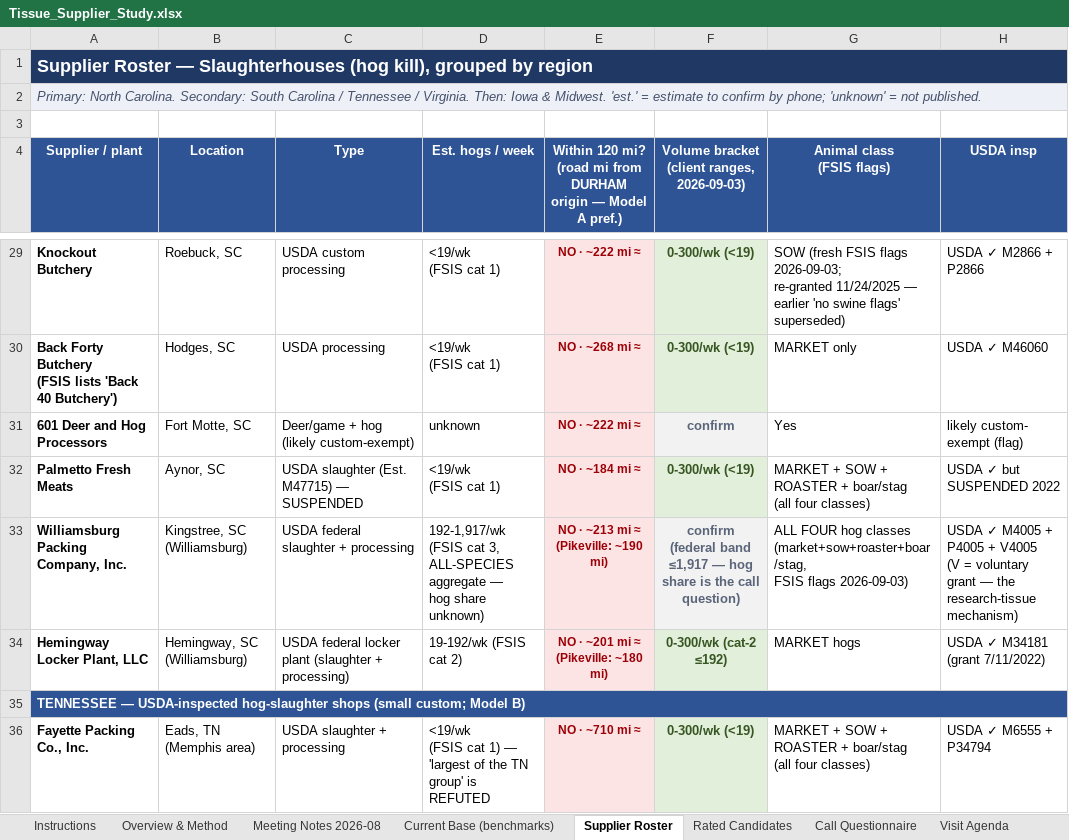
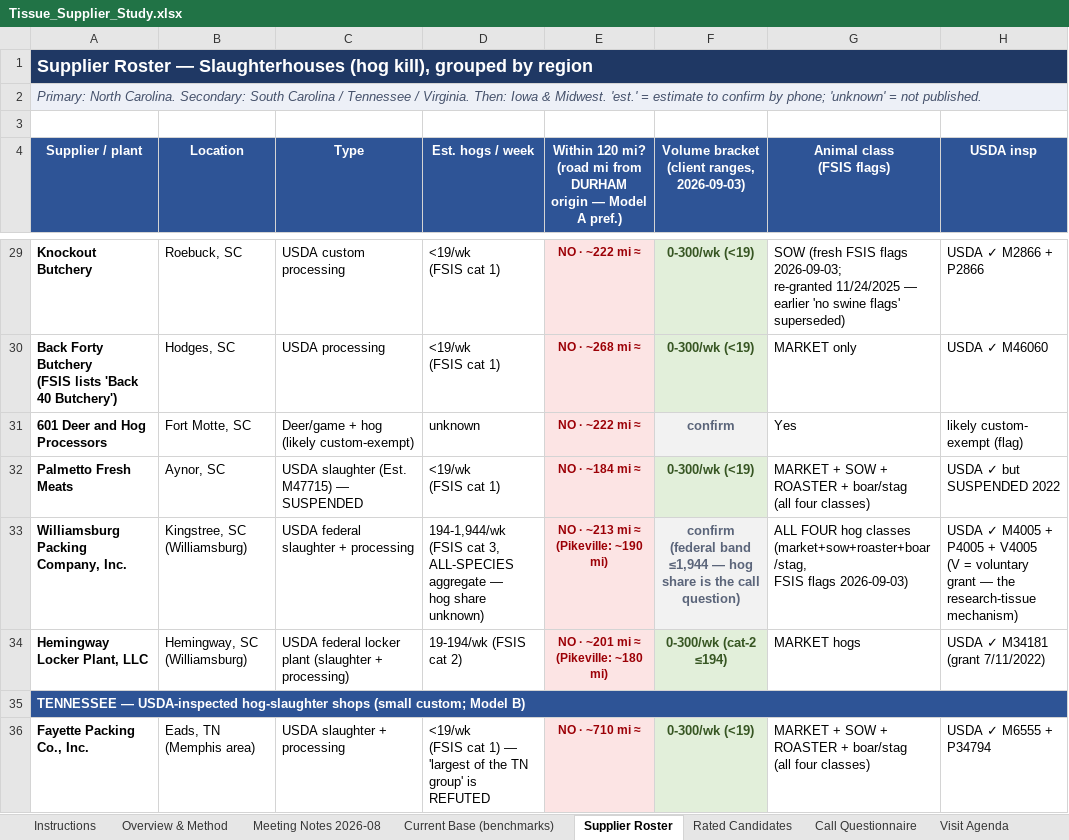
Before and after one commit to naviero1/Claude-Works, an Excel workbook: Tissue Supplier Research/Tissue_Supplier_Study.xlsx, sheet Supplier Roster, drawn as a sheet; only a part is shown, gaps mark what is left out; values as stored, in another font and other column widths than the file's, no borders; the diff covers the shown part only; the diff names each change by its address in the sheet, - before the commit and + after, or states it on an @@ line.

```diff
--- a/Tissue Supplier Research/Tissue_Supplier_Study.xlsx (sheet Supplier Roster)
+++ b/Tissue Supplier Research/Tissue_Supplier_Study.xlsx (sheet Supplier Roster)
-D33 (Est. hogs / week): 192-1,917/wk (FSIS cat…
+D33 (Est. hogs / week): 194-1,944/wk (FSIS cat…
-F33: …(federal band ≤1,917 — hog…
+F33: …(federal band ≤1,944 — hog…
-D34 (Est. hogs / week): 19-192/wk (FSIS cat 2)
+D34 (Est. hogs / week): 19-194/wk (FSIS cat 2)
-F34: 0-300/wk (cat-2 ≤192)
+F34: 0-300/wk (cat-2 ≤194)
```
Also changed, not shown: 4 added rows, 61 edited cells and cell formats elsewhere in this sheet, sheet Rated Candidates, sheet Sources & Confidence, sheet Instructions, sheet Overview & Method, sheet Current Base (benchmarks), 1 other file.
